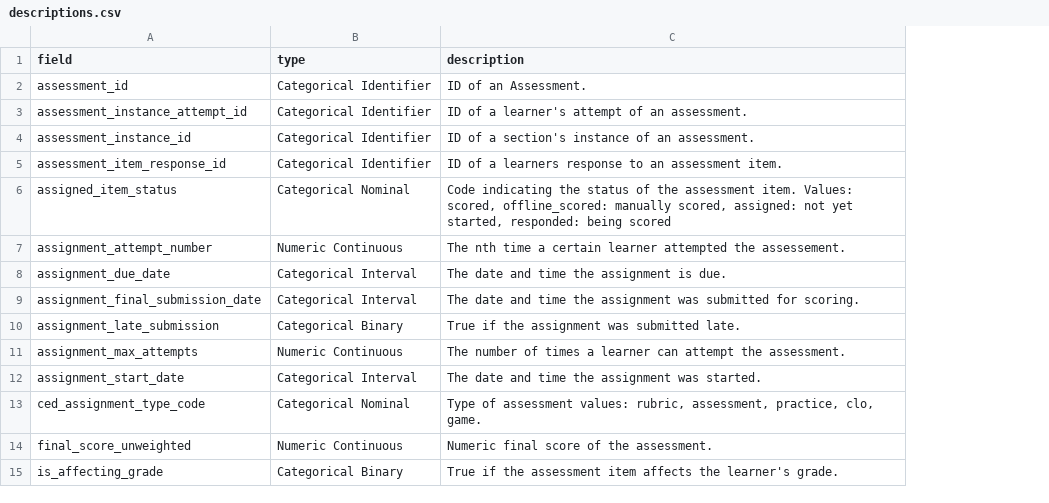
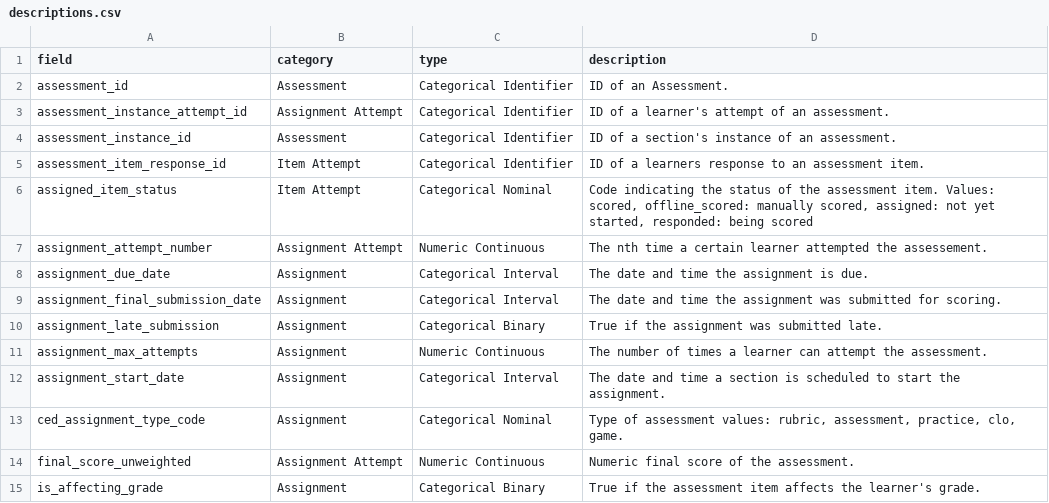
Before and after one commit to dlhinkley/c772-capstone-project, a CSV file: data/descriptions.csv, drawn as a sheet; only a part is shown; addresses are those after the commit; the diff names each change by its address in the sheet, - before the commit and + after, or states it on an @@ line.

Commit message:
Restore the category field

```diff
--- a/data/descriptions.csv
+++ b/data/descriptions.csv
+column B (category), rows 2-15: Assessment | Assignment Attempt | Assessment | Item Attempt | Item Attempt | Assignment Attempt | Assignment | Assignment | Assignment | Assignment | Assignment | Assignment | Assignment Attempt | Assignment
-D12 (description): …and time the assignment was started.
+D12 (description): …and time a section is scheduled to start the assignment.
```
